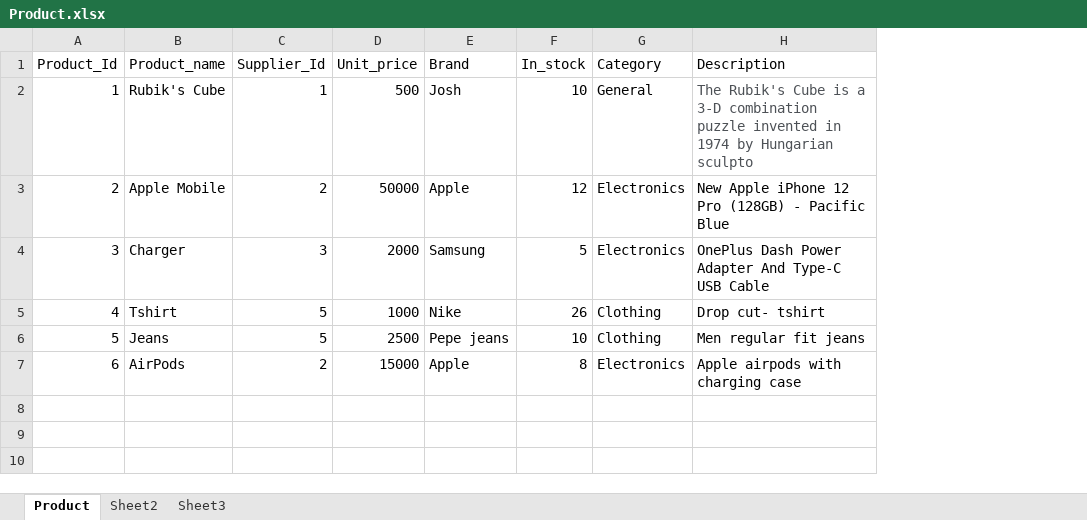
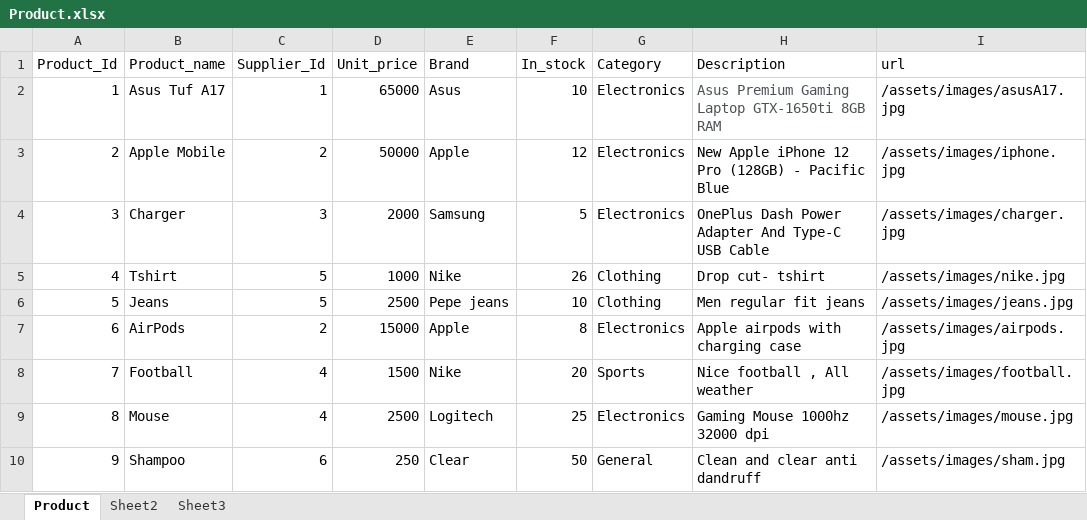
Before and after one commit to aditya0701/Online-Shopping, an Excel workbook: src/assets/images/Product.xlsx, sheet Product, drawn as a sheet; values as stored, in another font and other column widths than the file's, no borders; removed rows and columns are numbered as before the commit, all else as after; the diff names each change by its address in the sheet, - before the commit and + after, or states it on an @@ line.

```diff
--- a/src/assets/images/Product.xlsx (sheet Product)
+++ b/src/assets/images/Product.xlsx (sheet Product)
+column I (url), rows 3-7: /assets/images/iphone.jpg | /assets/images/charger.jpg | /assets/images/nike.jpg | /assets/images/jeans.jpg | /assets/images/airpods.jpg
-row 2: 1 | Rubik's Cube | 1 | 500 | Josh | 10 | General | The Rubik's Cube is a 3-D combination puzzle invented in 1974 by Hungarian sculpto
+row 2: 1 | Asus Tuf A17 | 1 | 65000 | Asus | 10 | Electronics | Asus Premium Gaming Laptop GTX-1650ti 8GB RAM | /assets/images/asusA17.jpg
+row 8: 7 | Football | 4 | 1500 | Nike | 20 | Sports | Nice football , All weather | /assets/images/football.jpg
+row 9: 8 | Mouse | 4 | 2500 | Logitech | 25 | Electronics | Gaming Mouse 1000hz 32000 dpi | /assets/images/mouse.jpg
+row 10: 9 | Shampoo | 6 | 250 | Clear | 50 | General | Clean and clear anti dandruff | /assets/images/sham.jpg
```
Also changed, not shown: 33 other files.
